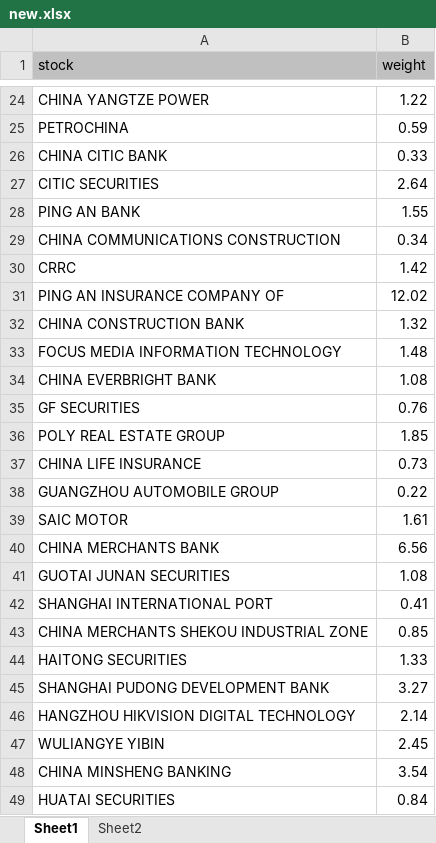
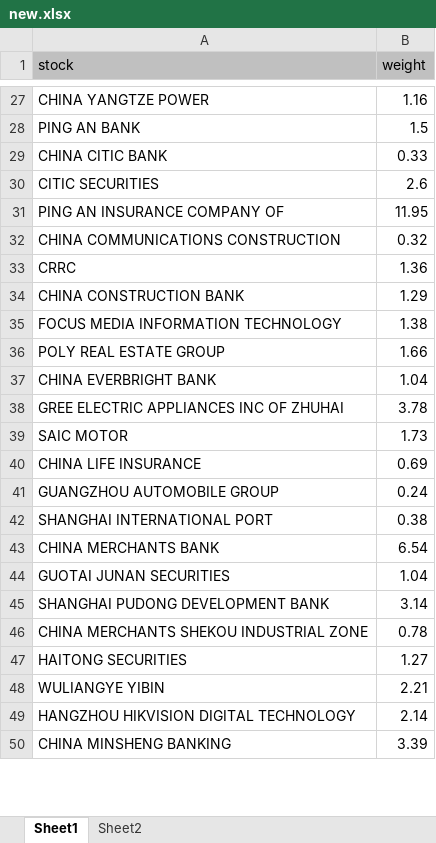
Before and after one commit to lukas1421/tradingFolder, an Excel workbook: new.xlsx, sheet Sheet1, drawn as a sheet; only a part is shown, gaps mark what is left out; values as stored, in another font and other column widths than the file's, no borders; removed rows and columns are numbered as before the commit, all else as after; the diff covers the shown part only; the diff names each change by its address in the sheet, - before the commit and + after, or states it on an @@ line.

```diff
--- a/new.xlsx (sheet Sheet1)
+++ b/new.xlsx (sheet Sheet1)
-B27 (weight): 1.22
+B27 (weight): 1.16
-row 25: PETROCHINA | 0.59
+row 28: PING AN BANK | 1.5
-B30 (weight): 2.64
+B30 (weight): 2.6
-row 28: PING AN BANK | 1.55
+row 31: PING AN INSURANCE COMPANY OF | 11.95
-B32 (weight): 0.34
+B32 (weight): 0.32
-B33 (weight): 1.42
+B33 (weight): 1.36
-row 31: PING AN INSURANCE COMPANY OF | 12.02
-B34 (weight): 1.32
+B34 (weight): 1.29
-B35 (weight): 1.48
+B35 (weight): 1.38
-row 34: CHINA EVERBRIGHT BANK | 1.08
-row 35: GF SECURITIES | 0.76
-B36 (weight): 1.85
+B36 (weight): 1.66
+row 37: CHINA EVERBRIGHT BANK | 1.04
+row 38: GREE ELECTRIC APPLIANCES INC OF ZHUHAI | 3.78
+row 39: SAIC MOTOR | 1.73
-B40 (weight): 0.73
+B40 (weight): 0.69
-B41 (weight): 0.22
+B41 (weight): 0.24
-row 39: SAIC MOTOR | 1.61
+row 42: SHANGHAI INTERNATIONAL PORT | 0.38
-B43 (weight): 6.56
+B43 (weight): 6.54
-B44 (weight): 1.08
+B44 (weight): 1.04
-row 42: SHANGHAI INTERNATIONAL PORT | 0.41
+row 45: SHANGHAI PUDONG DEVELOPMENT BANK | 3.14
-B46 (weight): 0.85
+B46 (weight): 0.78
-B47 (weight): 1.33
+B47 (weight): 1.27
-row 45: SHANGHAI PUDONG DEVELOPMENT BANK | 3.27
+row 48: WULIANGYE YIBIN | 2.21
-row 47: WULIANGYE YIBIN | 2.45
-B50 (weight): 3.54
+B50 (weight): 3.39
-row 49: HUATAI SECURITIES | 0.84
```
Also changed, not shown: 10 added rows, 8 removed rows and 16 edited cells elsewhere in this sheet, 24 other files.
